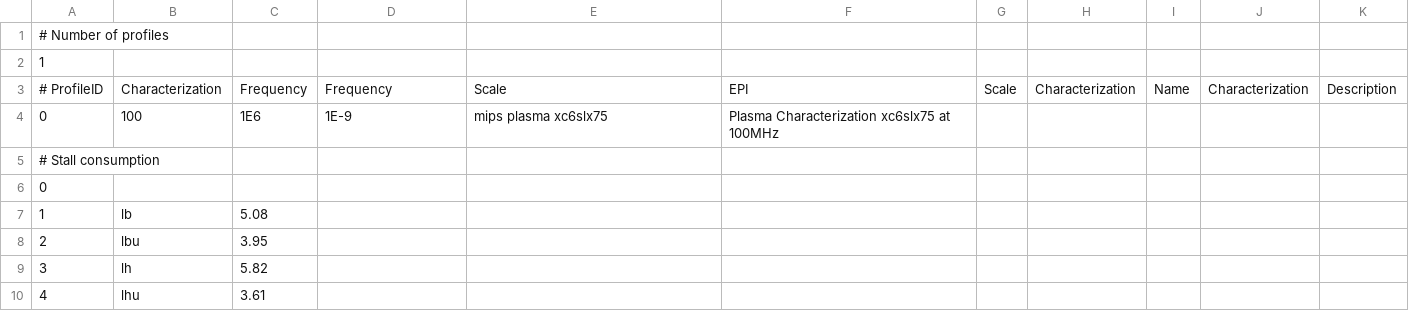
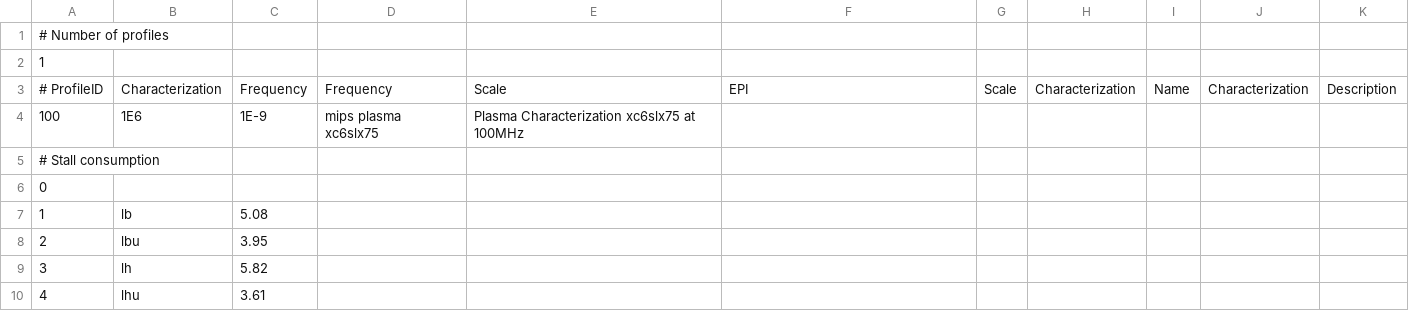
Before and after one commit to ArchC/ecos-mips-platform, a CSV file: mips/powersc/acpower_table_mips_xc6slx75_100Mhz.csv, drawn as a sheet; only a part is shown.

```diff
--- a/mips/powersc/acpower_table_mips_xc6slx75_100Mhz.csv
+++ b/mips/powersc/acpower_table_mips_xc6slx75_100Mhz.csv
@@ -3,3 +3,3 @@
 # ProfileID,Characterization,Frequency,Frequency,Scale,EPI,Scale,Characterization,Name,Characterization,Description
-0,100,1E6,1E-9,"mips plasma xc6slx75","Plasma Characterization xc6slx75 at 100MHz"
+100,1E6,1E-9,"mips plasma xc6slx75","Plasma Characterization xc6slx75 at 100MHz"
 # Stall consumption
```
Also changed, not shown: mips/powersc/acpower_table_mips_xc5vlx50t_100Mhz.csv, 49 other files.
